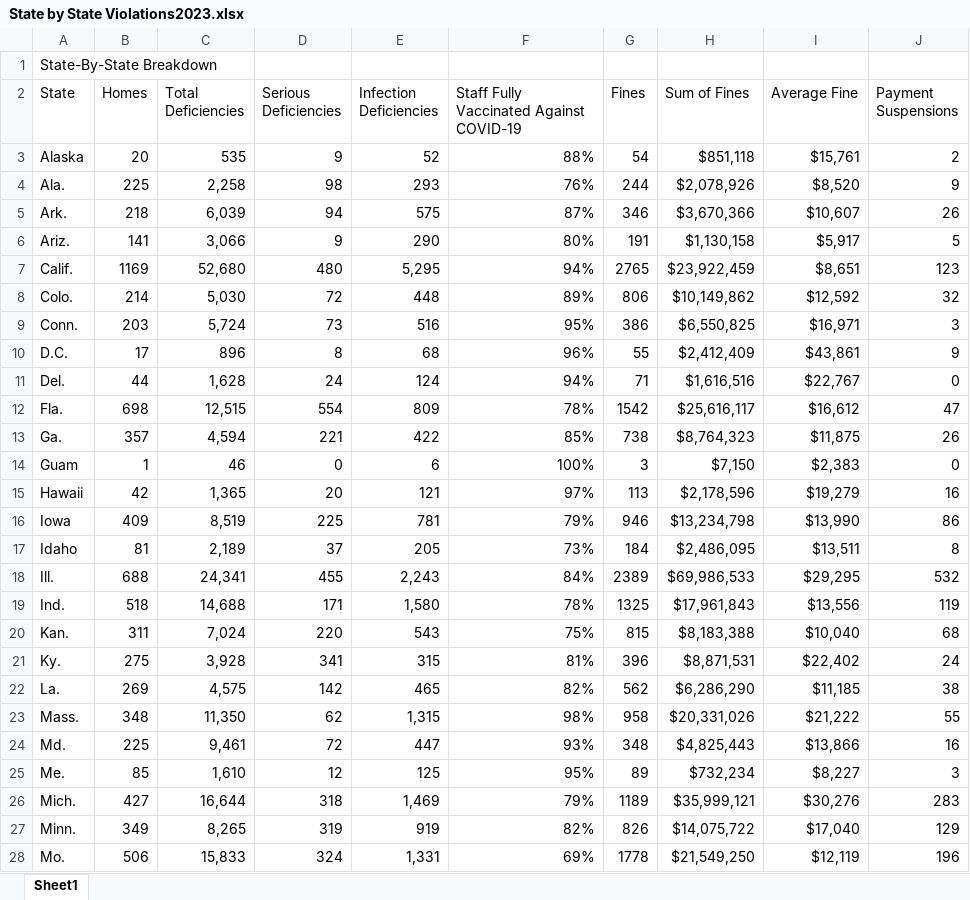
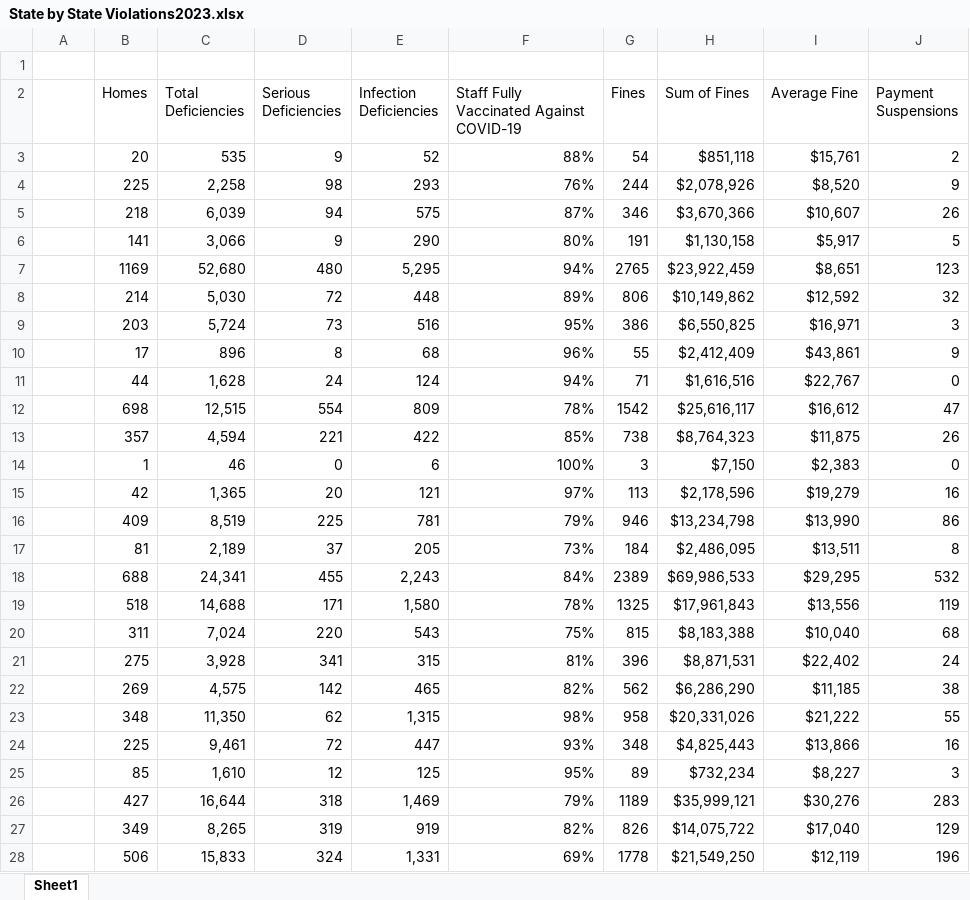
Before and after one commit to Kells2234/Capstone-Project, an Excel workbook: State by State Violations2023.xlsx, sheet Sheet1, drawn as a sheet; only a part is shown; values as stored, in another font and other column widths than the file's, no borders; the diff covers the shown part only; the diff names each change by its address in the sheet, - before the commit and + after, or states it on an @@ line.

```diff
--- a/State by State Violations2023.xlsx (sheet Sheet1)
+++ b/State by State Violations2023.xlsx (sheet Sheet1)
-A1: State-By-State Breakdown
+A1: (empty)
-A2: State
+A2: (empty)
-A3: Alaska
+A3: (empty)
-A4: Ala.
+A4: (empty)
-A5: Ark.
+A5: (empty)
-A6: Ariz.
+A6: (empty)
-A7: Calif.
+A7: (empty)
-A8: Colo.
+A8: (empty)
-A9: Conn.
+A9: (empty)
-A10: D.C.
+A10: (empty)
-A11: Del.
+A11: (empty)
-A12: Fla.
+A12: (empty)
-A13: Ga.
+A13: (empty)
-A14: Guam
+A14: (empty)
-A15: Hawaii
+A15: (empty)
-A16: Iowa
+A16: (empty)
-A17: Idaho
+A17: (empty)
-A18: Ill.
+A18: (empty)
-A19: Ind.
+A19: (empty)
-A20: Kan.
+A20: (empty)
-A21: Ky.
+A21: (empty)
-A22: La.
+A22: (empty)
-A23: Mass.
+A23: (empty)
-A24: Md.
+A24: (empty)
-A25: Me.
+A25: (empty)
-A26: Mich.
+A26: (empty)
-A27: Minn.
+A27: (empty)
-A28: Mo.
+A28: (empty)
```
Also changed, not shown: 27 edited cells elsewhere in this sheet, Facility Staffing Combined.xlsx, Occ rate 2015_2023.xlsx, 5 other files.
